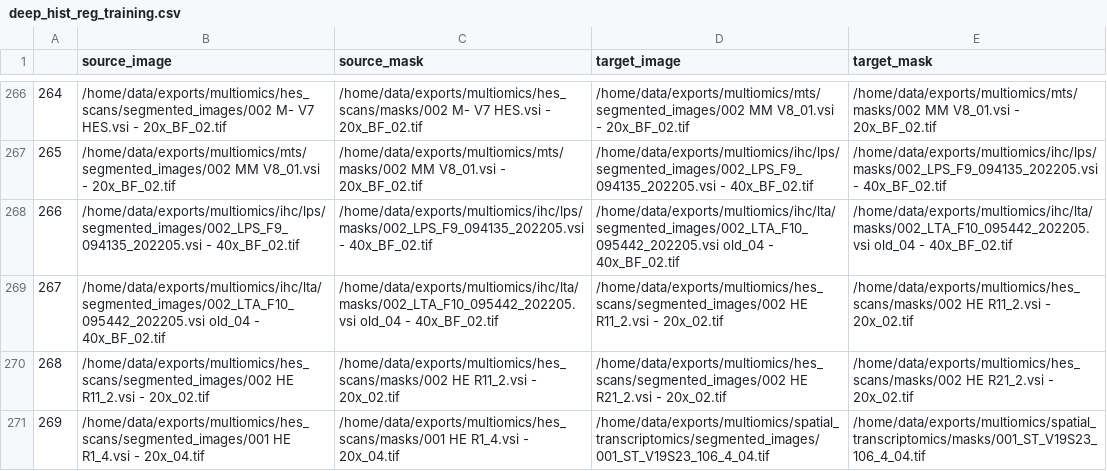
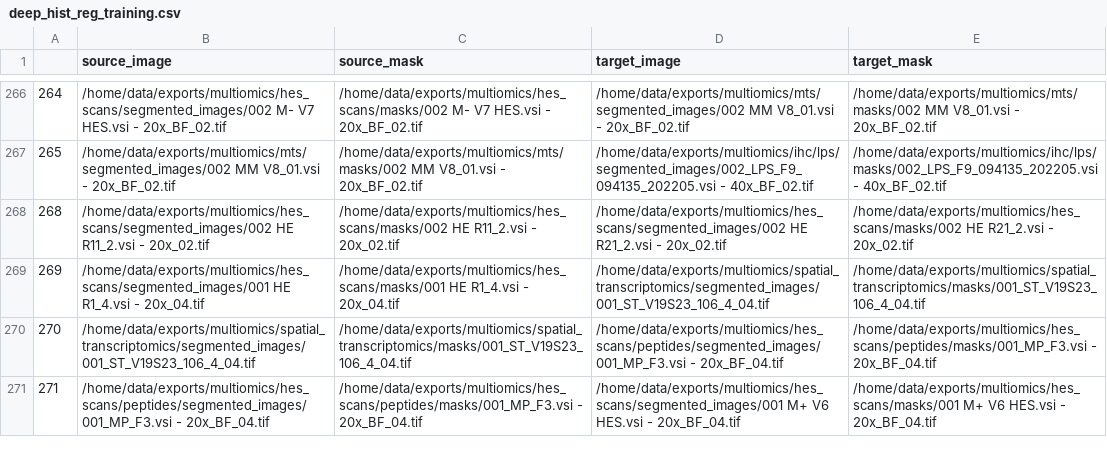
Before and after one commit to mwess/DeepHistReg, a CSV file: deep_hist_reg_training.csv, drawn as a sheet; only a part is shown, gaps mark what is left out; the shorter side is filled out with more unchanged rows; the diff names each change by its address in the sheet, - before the commit and + after, or states it on an @@ line.

```diff
--- a/deep_hist_reg_training.csv
+++ b/deep_hist_reg_training.csv
-row 268: 266 | /home/data/exports/multiomics/ihc/lps/segmented_images/002_LPS_F9_094135_202205.vsi - 40x_BF_02.tif | /home/data/exports/multiomics/ihc/lps/masks/002_LPS_F9_094135_202205.vsi - 40x_BF_02.tif | /home/data/exports/multiomics/ihc/lta/segmented_images/002_LTA_F10_095442_202205.vsi old_04 - 40x_BF_02.tif | /home/data/exports/multiomics/ihc/lta/masks/002_LTA_F10_095442_202205.vsi old_04 - 40x_BF_02.tif
-row 269: 267 | /home/data/exports/multiomics/ihc/lta/segmented_images/002_LTA_F10_095442_202205.vsi old_04 - 40x_BF_02.tif | /home/data/exports/multiomics/ihc/lta/masks/002_LTA_F10_095442_202205.vsi old_04 - 40x_BF_02.tif | /home/data/exports/multiomics/hes_scans/segmented_images/002 HE R11_2.vsi - 20x_02.tif | /home/data/exports/multiomics/hes_scans/masks/002 HE R11_2.vsi - 20x_02.tif
```
Also changed, not shown: 9 other files.
